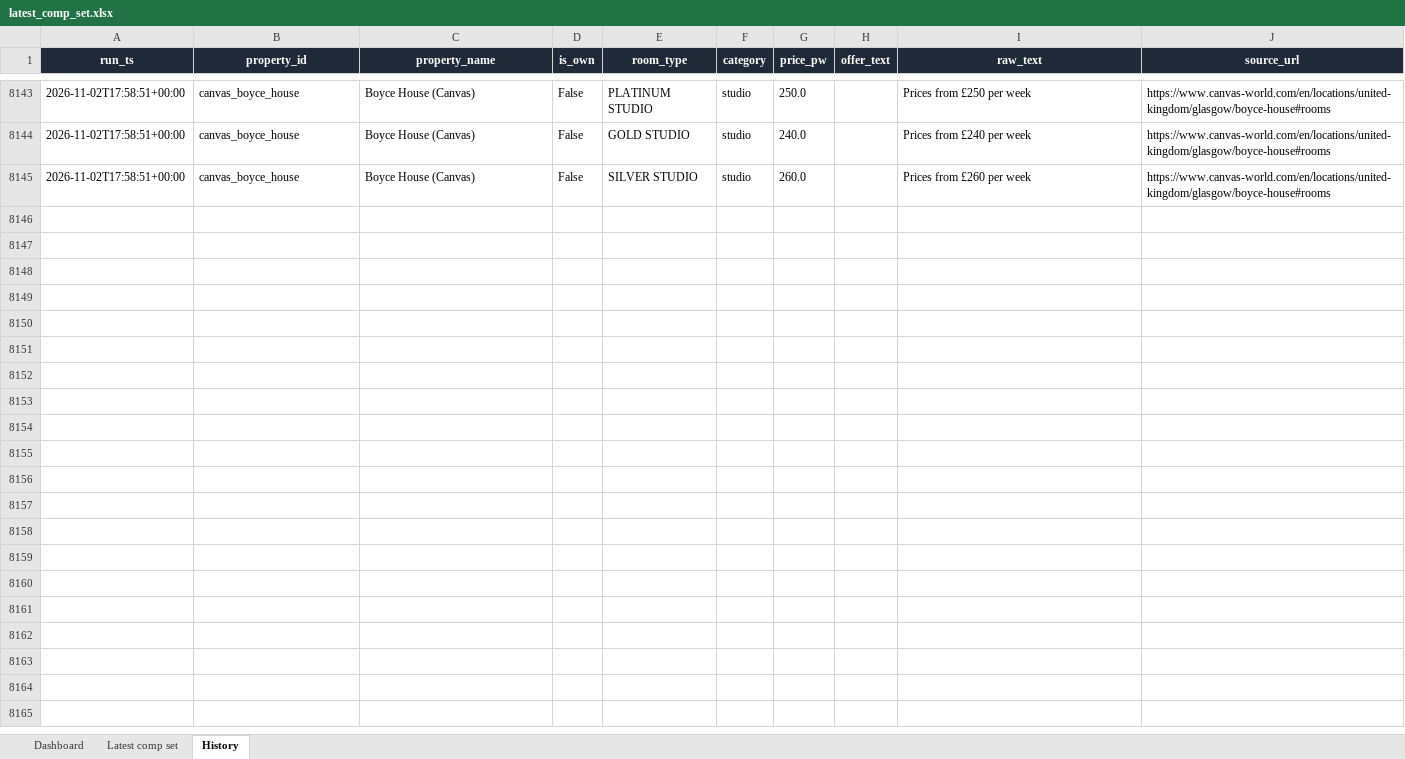
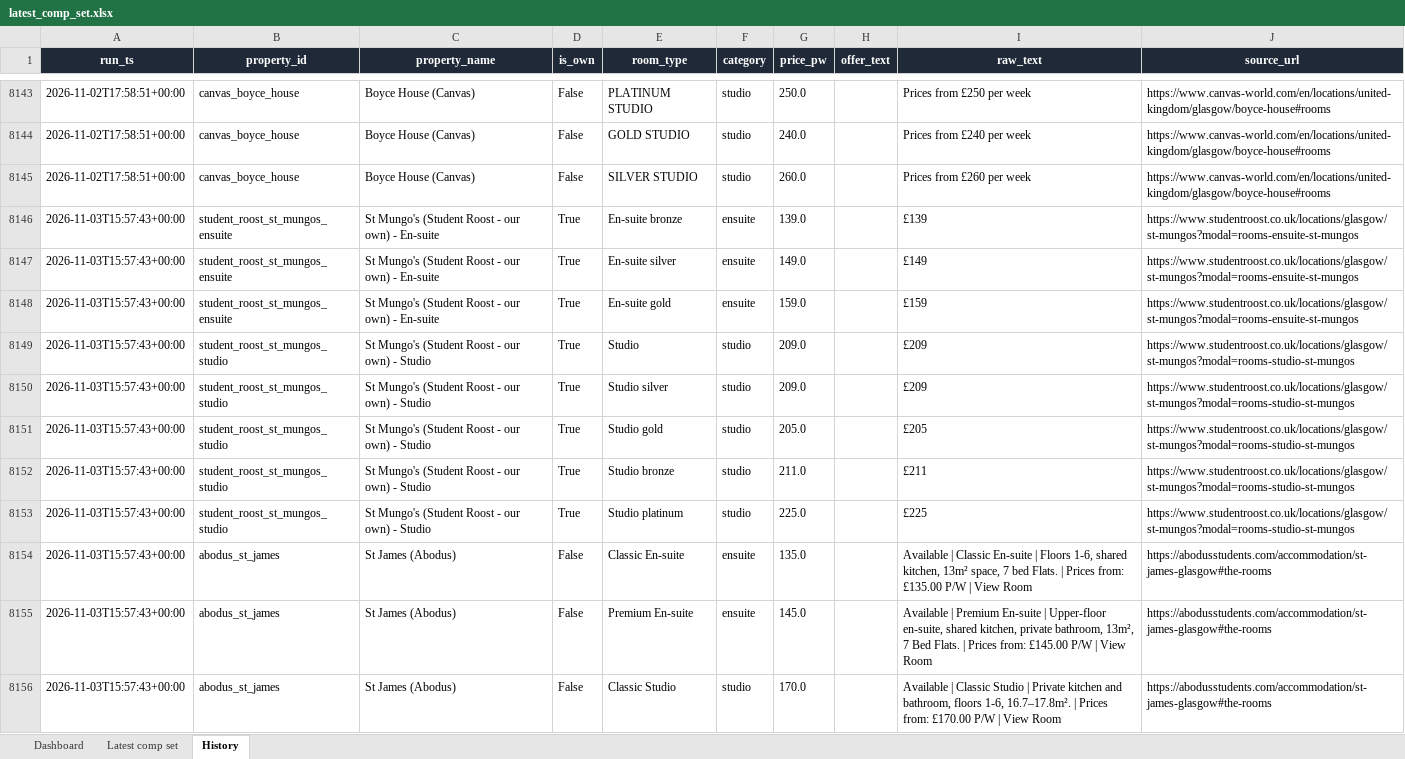
Before and after one commit to markAitcheson/St-Mungo-s, an Excel workbook: data/latest_comp_set.xlsx, sheet History, drawn as a sheet; only a part is shown, gaps mark what is left out; values as stored, in another font and other column widths than the file's, no borders; the diff covers the shown part only; the diff names each change by its address in the sheet, - before the commit and + after, or states it on an @@ line.

```diff
--- a/data/latest_comp_set.xlsx (sheet History)
+++ b/data/latest_comp_set.xlsx (sheet History)
+row 8146: 2026-11-03T15:57:43+00:00 | student_roost_st_mungos_ensuite | St Mungo's (Student Roost - our own) - En-suite | True | En-suite bronze | ensuite | 139.0 |  | £139 | https://www.studentroost.co.uk/locations/glasgow/st-mungos?modal=rooms-ensuite-st-mungos
+row 8147: 2026-11-03T15:57:43+00:00 | student_roost_st_mungos_ensuite | St Mungo's (Student Roost - our own) - En-suite | True | En-suite silver | ensuite | 149.0 |  | £149 | https://www.studentroost.co.uk/locations/glasgow/st-mungos?modal=rooms-ensuite-st-mungos
+row 8148: 2026-11-03T15:57:43+00:00 | student_roost_st_mungos_ensuite | St Mungo's (Student Roost - our own) - En-suite | True | En-suite gold | ensuite | 159.0 |  | £159 | https://www.studentroost.co.uk/locations/glasgow/st-mungos?modal=rooms-ensuite-st-mungos
+row 8149: 2026-11-03T15:57:43+00:00 | student_roost_st_mungos_studio | St Mungo's (Student Roost - our own) - Studio | True | Studio | studio | 209.0 |  | £209 | https://www.studentroost.co.uk/locations/glasgow/st-mungos?modal=rooms-studio-st-mungos
+row 8150: 2026-11-03T15:57:43+00:00 | student_roost_st_mungos_studio | St Mungo's (Student Roost - our own) - Studio | True | Studio silver | studio | 209.0 |  | £209 | https://www.studentroost.co.uk/locations/glasgow/st-mungos?modal=rooms-studio-st-mungos
+row 8151: 2026-11-03T15:57:43+00:00 | student_roost_st_mungos_studio | St Mungo's (Student Roost - our own) - Studio | True | Studio gold | studio | 205.0 |  | £205 | https://www.studentroost.co.uk/locations/glasgow/st-mungos?modal=rooms-studio-st-mungos
+row 8152: 2026-11-03T15:57:43+00:00 | student_roost_st_mungos_studio | St Mungo's (Student Roost - our own) - Studio | True | Studio bronze | studio | 211.0 |  | £211 | https://www.studentroost.co.uk/locations/glasgow/st-mungos?modal=rooms-studio-st-mungos
+row 8153: 2026-11-03T15:57:43+00:00 | student_roost_st_mungos_studio | St Mungo's (Student Roost - our own) - Studio | True | Studio platinum | studio | 225.0 |  | £225 | https://www.studentroost.co.uk/locations/glasgow/st-mungos?modal=rooms-studio-st-mungos
+row 8154: 2026-11-03T15:57:43+00:00 | abodus_st_james | St James (Abodus) | False | Classic En-suite | ensuite | 135.0 |  | Available | Classic En-suite | Floors 1-6, shared kitchen, 13m² space, 7 bed Flats. | Prices from: £135.00 P/W | View Room | https://abodusstudents.com/accommodation/st-james-glasgow#the-rooms
+row 8155: 2026-11-03T15:57:43+00:00 | abodus_st_james | St James (Abodus) | False | Premium En-suite | ensuite | 145.0 |  | Available | Premium En-suite | Upper-floor en-suite, shared kitchen, private bathroom, 13m², 7 Bed Flats. | Prices from: £145.00 P/W | View Room | https://abodusstudents.com/accommodation/st-james-glasgow#the-rooms
+row 8156: 2026-11-03T15:57:43+00:00 | abodus_st_james | St James (Abodus) | False | Classic Studio | studio | 170.0 |  | Available | Classic Studio | Private kitchen and bathroom, floors 1-6, 16.7–17.8m². | Prices from: £170.00 P/W | View Room | https://abodusstudents.com/accommodation/st-james-glasgow#the-rooms
```
Also changed, not shown: 10 added rows elsewhere in this sheet, sheet Dashboard, 1 other file.
